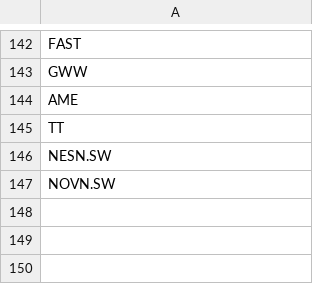
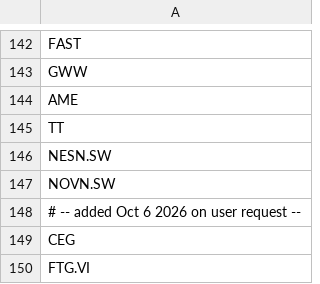
Before and after one commit to kadrisaf/kadrisaf, a CSV file: data/universe_default.csv, drawn as a sheet; only a part is shown, gaps mark what is left out.

```diff
--- a/data/universe_default.csv
+++ b/data/universe_default.csv
@@ -147 +147,4 @@ NESN.SW
 NOVN.SW
+# -- added Oct 6 2026 on user request --
+CEG
+FTG.VI
```
Also changed, not shown: 4 other files.
